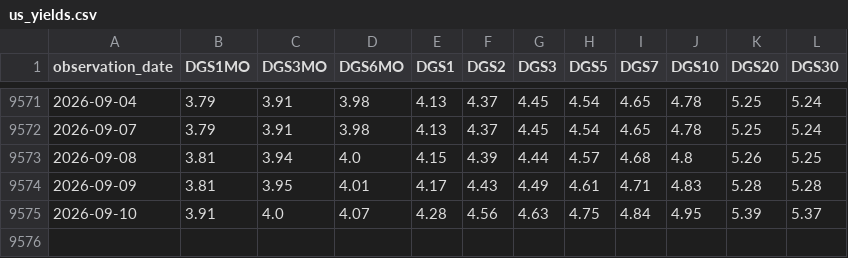
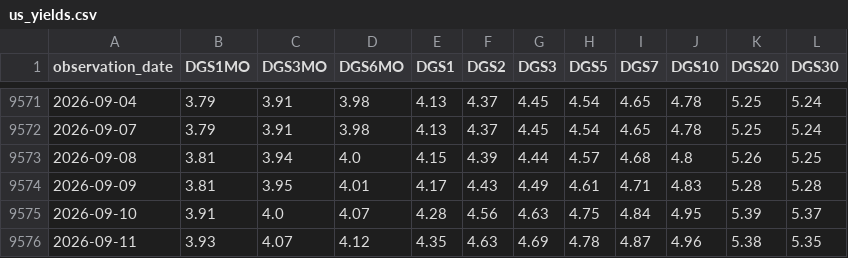
Before and after one commit to aethrixdev/cross_market_dashboard, a CSV file: data/processed/us_yields.csv, drawn as a sheet; only a part is shown, gaps mark what is left out.

```diff
--- a/data/processed/us_yields.csv
+++ b/data/processed/us_yields.csv
@@ -9575 +9575,2 @@ observation_date,DGS1MO,DGS3MO,DGS6MO,DGS1,DGS2,DGS3,DGS5,DGS7,DGS10,DGS20,DGS30
 2026-09-10,3.91,4.0,4.07,4.28,4.56,4.63,4.75,4.84,4.95,5.39,5.37
+2026-09-11,3.93,4.07,4.12,4.35,4.63,4.69,4.78,4.87,4.96,5.38,5.35
```
Also changed, not shown: data/processed/stocks_snapshot.csv, data/raw/cross_ETH-USD.csv, 24 other files.
